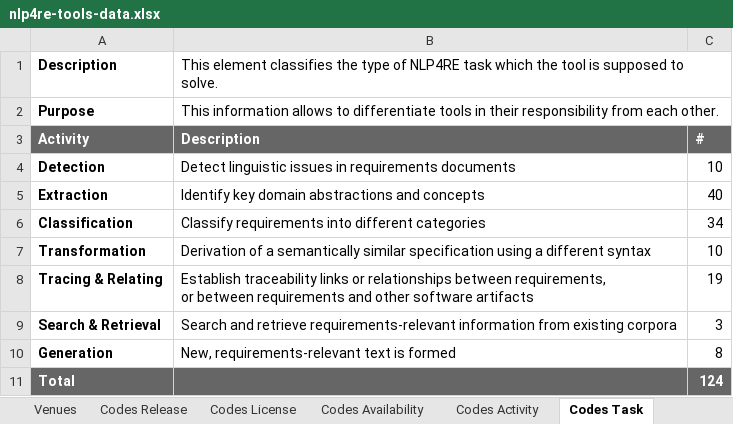
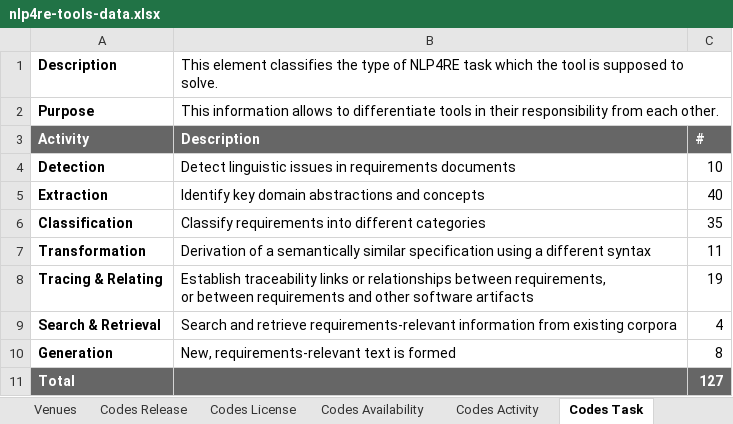
Before and after one commit to JulianFrattini/nlp4re-tools, an Excel workbook: replication/data/nlp4re-tools-data.xlsx, sheet Codes Task, drawn as a sheet; values as stored, in another font and other column widths than the file's, no borders; charts and pictures and conditional formats not drawn; the diff names each change by its address in the sheet, - before the commit and + after, or states it on an @@ line.

```diff
--- a/replication/data/nlp4re-tools-data.xlsx (sheet Codes Task)
+++ b/replication/data/nlp4re-tools-data.xlsx (sheet Codes Task)
-C6: 34
+C6: 35
-C7: 10
+C7: 11
-C9: 3
+C9: 4
-C11: 124
+C11: 127
```
Also changed, not shown: sheet Potential Articles, sheet Codes License, sheet Codes Activity, sheet Codes Release, sheet Codes Availability, 6 other files.
